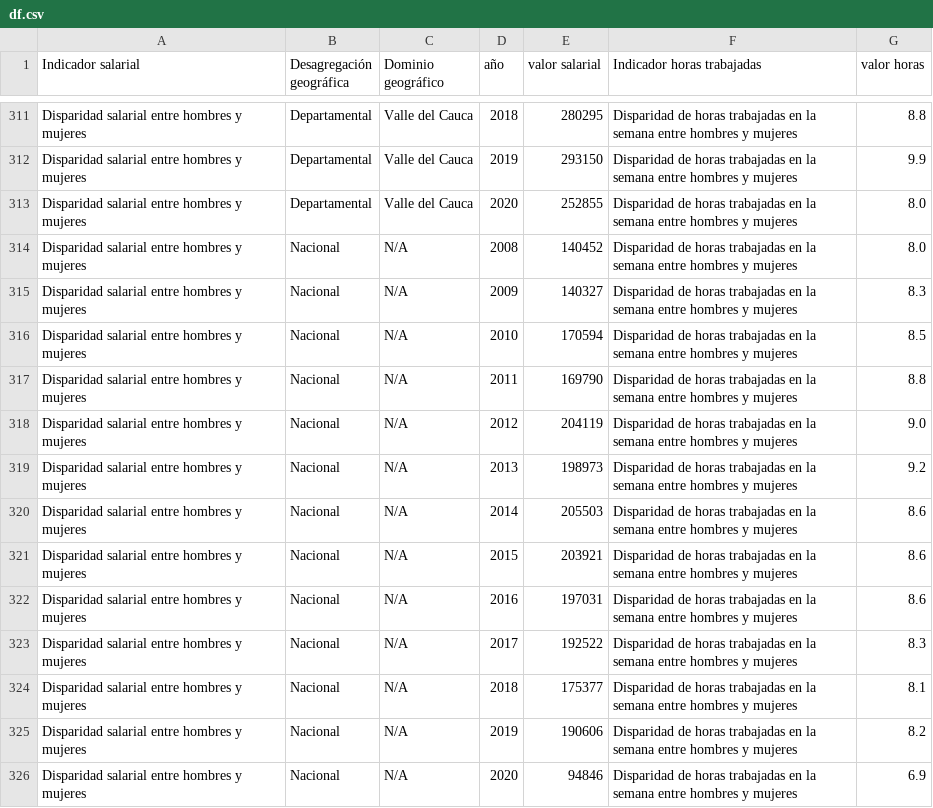
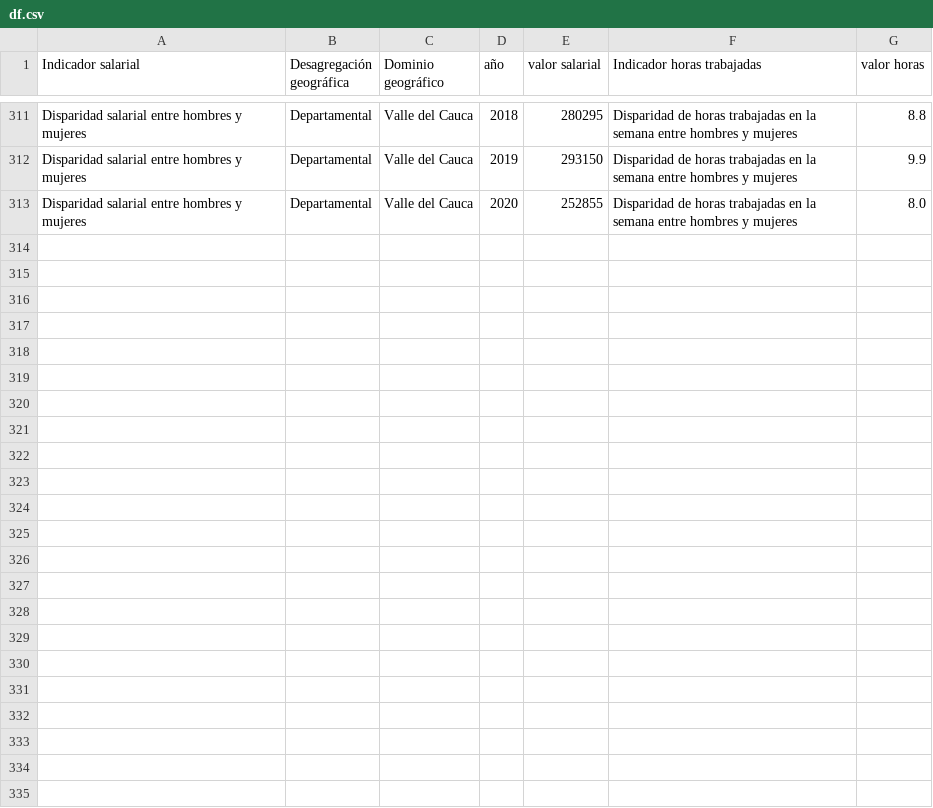
Before and after one commit to jufe941209/Proyecto-final-ciencia-de-datos, a CSV file: df.csv, drawn as a sheet; only a part is shown, gaps mark what is left out; the diff names each change by its address in the sheet, - before the commit and + after, or states it on an @@ line.

Commit message:
Update df.csv final
Cambio a dominio geografico

```diff
--- a/df.csv
+++ b/df.csv
-row 314: Disparidad salarial entre hombres y mujeres | Nacional | N/A | 2008 | 140452 | Disparidad de horas trabajadas en la semana entre hombres y mujeres | 8.0
-row 315: Disparidad salarial entre hombres y mujeres | Nacional | N/A | 2009 | 140327 | Disparidad de horas trabajadas en la semana entre hombres y mujeres | 8.3
-row 316: Disparidad salarial entre hombres y mujeres | Nacional | N/A | 2010 | 170594 | Disparidad de horas trabajadas en la semana entre hombres y mujeres | 8.5
-row 317: Disparidad salarial entre hombres y mujeres | Nacional | N/A | 2011 | 169790 | Disparidad de horas trabajadas en la semana entre hombres y mujeres | 8.8
-row 318: Disparidad salarial entre hombres y mujeres | Nacional | N/A | 2012 | 204119 | Disparidad de horas trabajadas en la semana entre hombres y mujeres | 9.0
-row 319: Disparidad salarial entre hombres y mujeres | Nacional | N/A | 2013 | 198973 | Disparidad de horas trabajadas en la semana entre hombres y mujeres | 9.2
-row 320: Disparidad salarial entre hombres y mujeres | Nacional | N/A | 2014 | 205503 | Disparidad de horas trabajadas en la semana entre hombres y mujeres | 8.6
-row 321: Disparidad salarial entre hombres y mujeres | Nacional | N/A | 2015 | 203921 | Disparidad de horas trabajadas en la semana entre hombres y mujeres | 8.6
-row 322: Disparidad salarial entre hombres y mujeres | Nacional | N/A | 2016 | 197031 | Disparidad de horas trabajadas en la semana entre hombres y mujeres | 8.6
-row 323: Disparidad salarial entre hombres y mujeres | Nacional | N/A | 2017 | 192522 | Disparidad de horas trabajadas en la semana entre hombres y mujeres | 8.3
-row 324: Disparidad salarial entre hombres y mujeres | Nacional | N/A | 2018 | 175377 | Disparidad de horas trabajadas en la semana entre hombres y mujeres | 8.1
-row 325: Disparidad salarial entre hombres y mujeres | Nacional | N/A | 2019 | 190606 | Disparidad de horas trabajadas en la semana entre hombres y mujeres | 8.2
-row 326: Disparidad salarial entre hombres y mujeres | Nacional | N/A | 2020 | 94846 | Disparidad de horas trabajadas en la semana entre hombres y mujeres | 6.9
```
